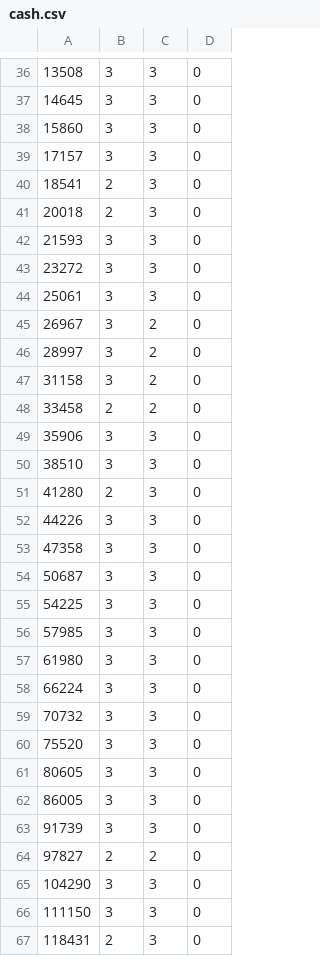
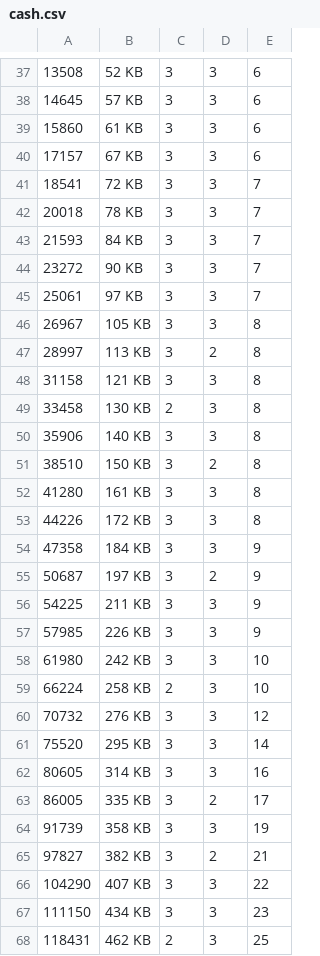
Before and after one commit to DimaGashko/VSProjects, a CSV file: АРХ5-Cash/АРХ5-Cash/cash.csv, drawn as a sheet; only a part is shown, gaps mark what is left out; removed rows and columns are numbered as before the commit, all else as after; the diff covers the shown part only; the diff names each change by its address in the sheet, - before the commit and + after, or states it on an @@ line.

```diff
--- a/АРХ5-Cash/АРХ5-Cash/cash.csv
+++ b/АРХ5-Cash/АРХ5-Cash/cash.csv
+column B, rows 37-68: 52 KB | 57 KB | 61 KB | 67 KB | 72 KB | 78 KB | 84 KB | 90 KB | 97 KB | 105 KB | 113 KB | 121 KB | 130 KB | 140 KB | 150 KB | 161 KB | 172 KB | 184 KB | 197 KB | 211 KB | 226 KB | 242 KB | 258 KB | 276 KB | 295 KB | 314 KB | 335 KB | 358 KB | 382 KB | 407 KB | 434 KB | 462 KB
-column D, rows 36-67: all 0
+column E, rows 37-68: 6 | 6 | 6 | 6 | 7 | 7 | 7 | 7 | 7 | 8 | 8 | 8 | 8 | 8 | 8 | 8 | 8 | 9 | 9 | 9 | 9 | 10 | 10 | 12 | 14 | 16 | 17 | 19 | 21 | 22 | 23 | 25
-C41:C42: 2
+C41:C42: 3
-D46: 2
+D46: 3
-D48:D49: 2
+D48:D49: 3
-D51: 3
+D51: 2
-C52: 2
+C52: 3
-D55: 3
+D55: 2
-C59: 3
+C59: 2
-D63: 3
+D63: 2
-C65: 2
+C65: 3
```
Also changed, not shown: 1 added row and 41 edited cells elsewhere in this file, 1 other file.
